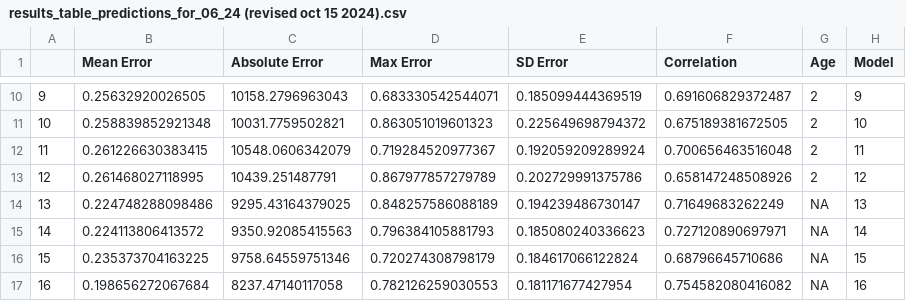
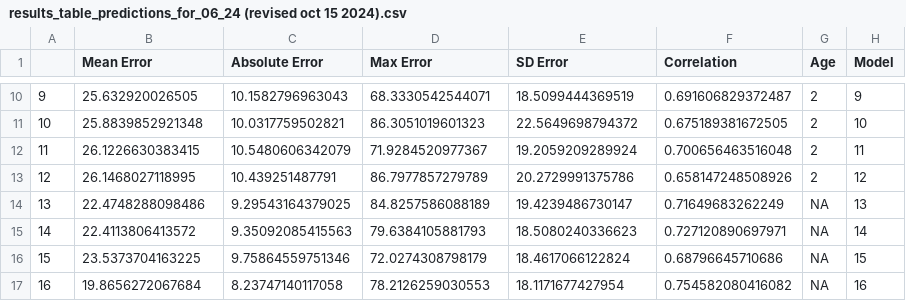
Before and after one commit to grant778/Bristol_Bay_Sockeye_Salmon_Forecasting, a CSV file: data/results_table_predictions_for_06_24 (revised oct 15 2024).csv, drawn as a sheet; only a part is shown, gaps mark what is left out; the diff covers the shown part only.

```diff
--- a/data/results_table_predictions_for_06_24 (revised oct 15 2024).csv
+++ b/data/results_table_predictions_for_06_24 (revised oct 15 2024).csv
@@ -10,8 +10,8 @@
-"9","0.25632920026505","10158.2796963043","0.683330542544071","0.185099444369519","0.691606829372487","2","9"
-"10","0.258839852921348","10031.7759502821","0.863051019601323","0.225649698794372","0.675189381672505","2","10"
-"11","0.261226630383415","10548.0606342079","0.719284520977367","0.192059209289924","0.700656463516048","2","11"
-"12","0.261468027118995","10439.251487791","0.867977857279789","0.202729991375786","0.658147248508926","2","12"
-"13","0.224748288098486","9295.43164379025","0.848257586088189","0.194239486730147","0.71649683262249","NA","13"
-"14","0.224113806413572","9350.92085415563","0.796384105881793","0.185080240336623","0.727120890697971","NA","14"
-"15","0.235373704163225","9758.64559751346","0.720274308798179","0.184617066122824","0.68796645710686","NA","15"
-"16","0.198656272067684","8237.47140117058","0.782126259030553","0.181171677427954","0.754582080416082","NA","16"
+"9","25.632920026505","10.1582796963043","68.3330542544071","18.5099444369519","0.691606829372487","2","9"
+"10","25.8839852921348","10.0317759502821","86.3051019601323","22.5649698794372","0.675189381672505","2","10"
+"11","26.1226630383415","10.5480606342079","71.9284520977367","19.2059209289924","0.700656463516048","2","11"
+"12","26.1468027118995","10.439251487791","86.7977857279789","20.2729991375786","0.658147248508926","2","12"
+"13","22.4748288098486","9.29543164379025","84.8257586088189","19.4239486730147","0.71649683262249","NA","13"
+"14","22.4113806413572","9.35092085415563","79.6384105881793","18.5080240336623","0.727120890697971","NA","14"
+"15","23.5373704163225","9.75864559751346","72.0274308798179","18.4617066122824","0.68796645710686","NA","15"
+"16","19.8656272067684","8.23747140117058","78.2126259030553","18.1171677427954","0.754582080416082","NA","16"
```
Also changed, not shown: 157 edited cells elsewhere in this file, 5 other files.
